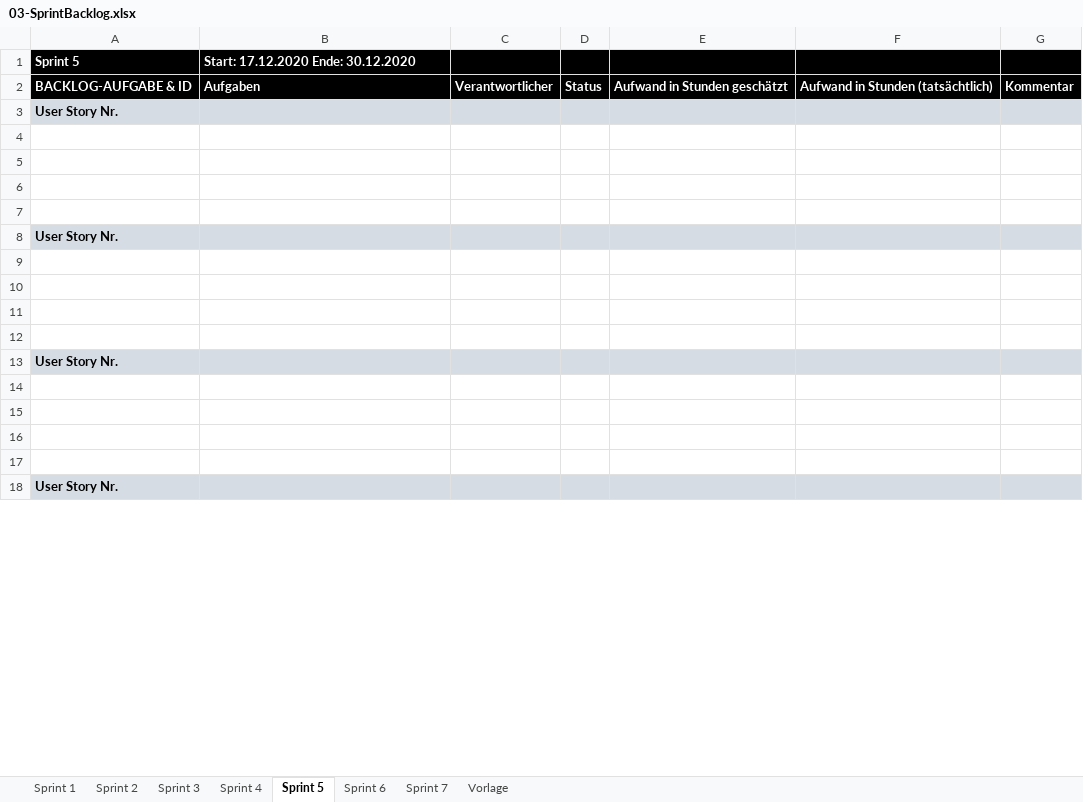
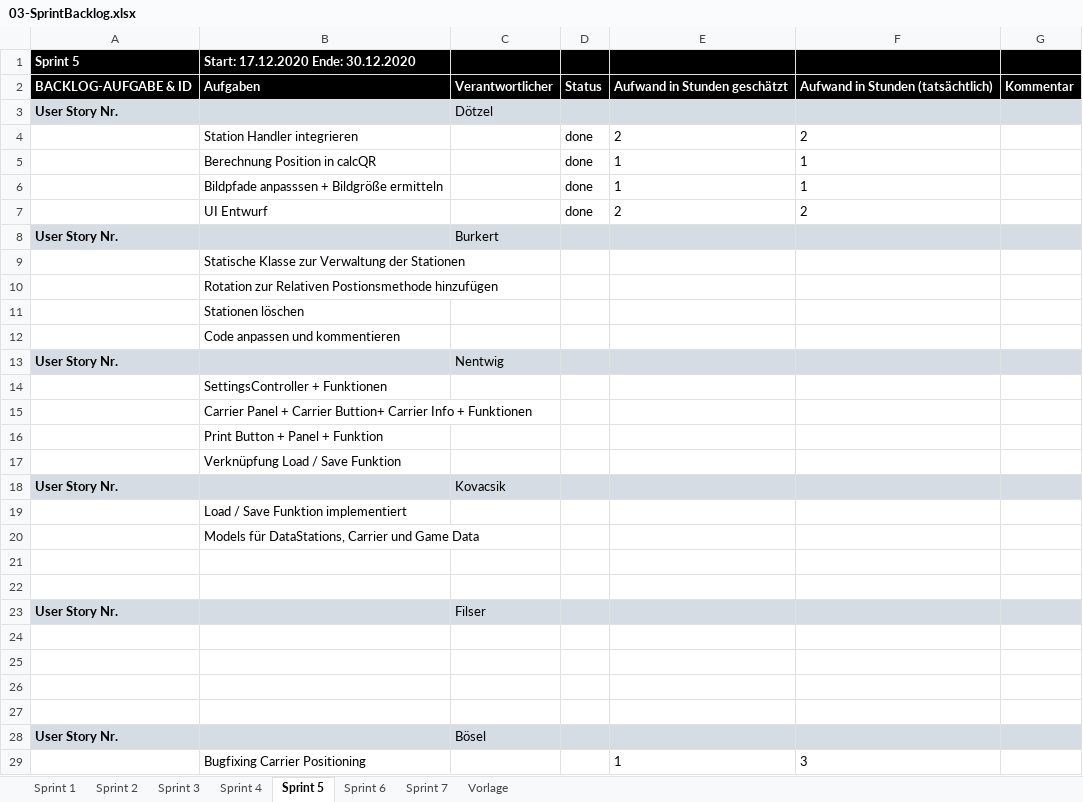
Before and after one commit to FeFi7/CarrierTracking, an Excel workbook: Projektplanung/03-SprintBacklog.xlsx, sheet Sprint 5, drawn as a sheet; only a part is shown; values as stored, in another font and other column widths than the file's, no borders; removed rows and columns are numbered as before the commit, all else as after; the diff covers the shown part only; the diff names each change by its address in the sheet, - before the commit and + after, or states it on an @@ line.

```diff
--- a/Projektplanung/03-SprintBacklog.xlsx (sheet Sprint 5)
+++ b/Projektplanung/03-SprintBacklog.xlsx (sheet Sprint 5)
-C3: (empty)
+C3: Dötzel
+row 4:  | Station Handler integrieren |  | done | 2 | 2
+row 5:  | Berechnung Position in calcQR |  | done | 1 | 1
+row 6:  | Bildpfade anpasssen + Bildgröße ermitteln |  | done | 1 | 1
+row 7:  | UI Entwurf |  | done | 2 | 2
+row 8: User Story Nr. |  | Burkert
+row 9:  | Statische Klasse zur Verwaltung der Stationen
+row 10:  | Rotation zur Relativen Postionsmethode hinzufügen
+row 11:  | Stationen löschen
+row 12:  | Code anpassen und kommentieren
+row 13: User Story Nr. |  | Nentwig
+row 14:  | SettingsController + Funktionen
+row 15:  | Carrier Panel + Carrier Buttion+ Carrier Info + Funktionen
+row 16:  | Print Button + Panel + Funktion
+row 17:  | Verknüpfung Load / Save Funktion
+row 18: User Story Nr. |  | Kovacsik
+row 19:  | Load / Save Funktion implementiert
+row 20:  | Models für DataStations, Carrier und Game Data
+row 21: (empty)
+row 22: (empty)
+row 23: User Story Nr. |  | Filser
-C28: (empty)
+C28: Bösel
-row 29: (empty)
+row 29:  | Bugfixing Carrier Positioning |  |  | 1 | 3
-row 10: (empty)
-row 11: (empty)
-row 12: (empty)
-row 13: User Story Nr.
-row 14: (empty)
-row 15: (empty)
-row 16: (empty)
-row 17: (empty)
-row 18: User Story Nr.
```
Also changed, not shown: 10 removed rows elsewhere in this sheet, sheet Sprint 2, sheet Sprint 4, sheet Sprint 6, sheet Sprint 3, sheet Sprint 7, sheet Sprint 1, Projektplanung/02-ProductBacklog.xlsx, 5 other files.
